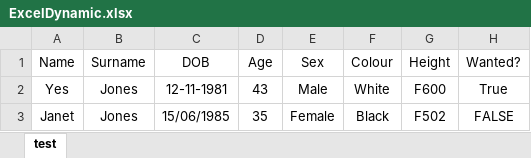
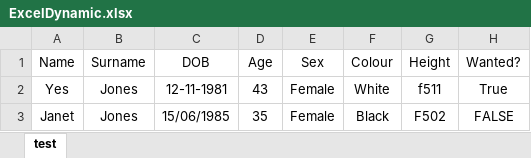
Before and after one commit to RyanW84/Excel-Reader, an Excel workbook: Data/ExcelDynamic.xlsx, sheet test, drawn as a sheet; values as stored, in another font and other column widths than the file's, no borders; the diff names each change by its address in the sheet, - before the commit and + after, or states it on an @@ line.

```diff
--- a/Data/ExcelDynamic.xlsx (sheet test)
+++ b/Data/ExcelDynamic.xlsx (sheet test)
-E2 (Sex): Male
+E2 (Sex): Female
-G2 (Height): F600
+G2 (Height): f511
```
Also changed, not shown: 6 other files.
